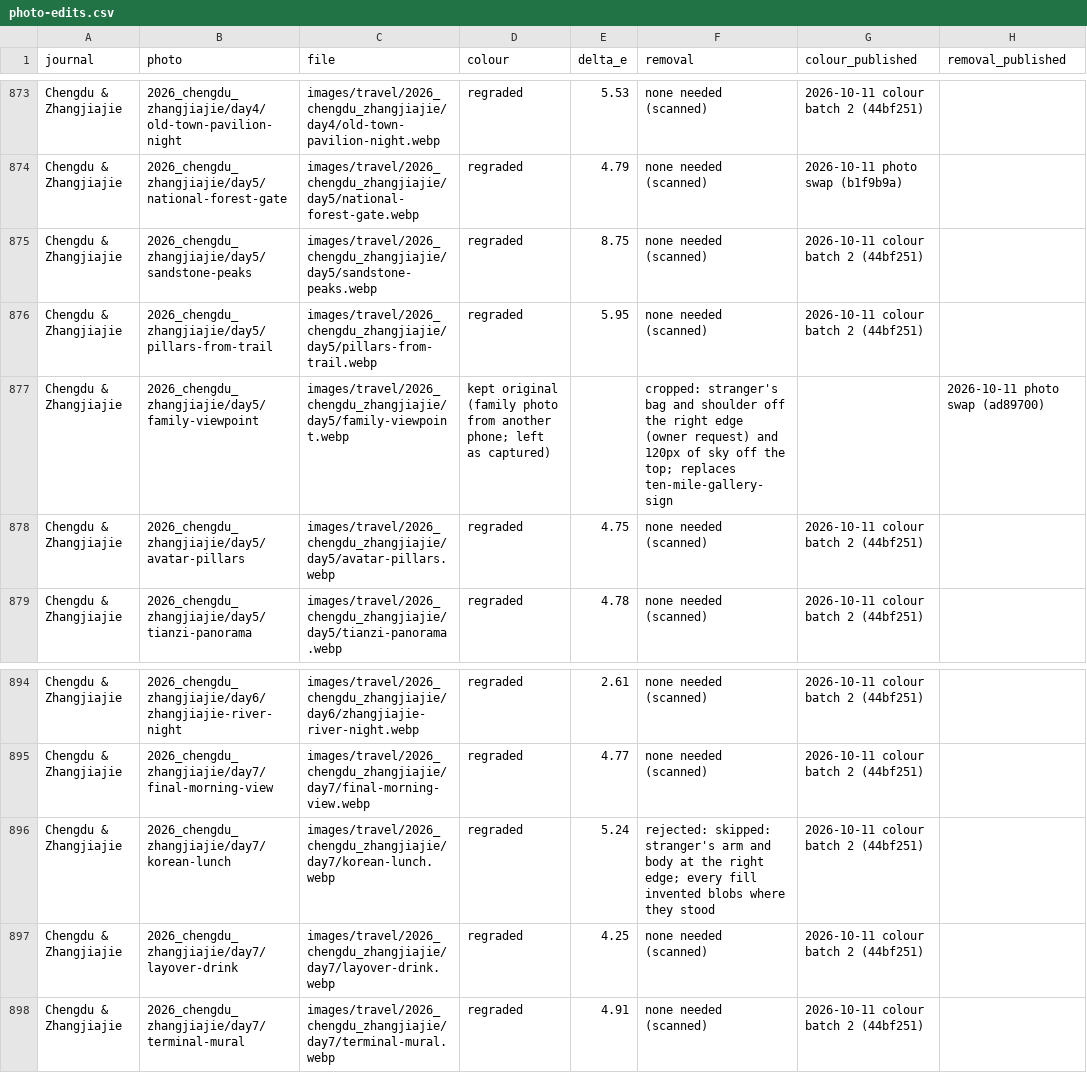
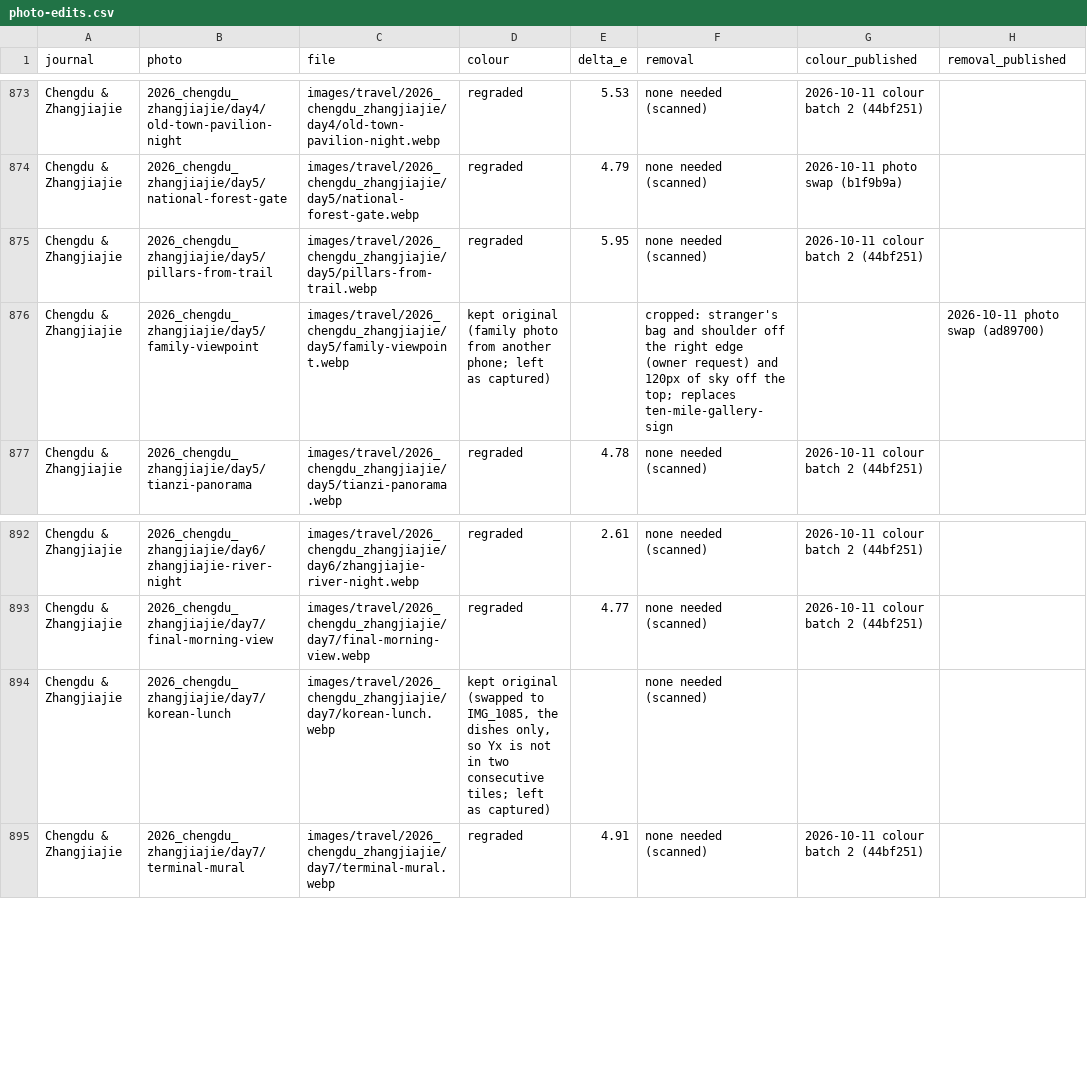
Before and after one commit to nicholas-wan/web, a CSV file: docs/photo-edits.csv, drawn as a sheet; only a part is shown, gaps mark what is left out.

```diff
--- a/docs/photo-edits.csv
+++ b/docs/photo-edits.csv
@@ -874,6 +874,4 @@ Chengdu & Zhangjiajie,2026_chengdu_zhangjiajie/day4/old-town-pavilion-night,imag
 Chengdu & Zhangjiajie,2026_chengdu_zhangjiajie/day5/national-forest-gate,images/travel/2026_chengdu_zhangjiajie/day5/national-forest-gate.webp,regraded,4.79,none needed (scanned),2026-10-11 photo swap (b1f9b9a),
-Chengdu & Zhangjiajie,2026_chengdu_zhangjiajie/day5/sandstone-peaks,images/travel/2026_chengdu_zhangjiajie/day5/sandstone-peaks.webp,regraded,8.75,none needed (scanned),2026-10-11 colour batch 2 (44bf251),
 Chengdu & Zhangjiajie,2026_chengdu_zhangjiajie/day5/pillars-from-trail,images/travel/2026_chengdu_zhangjiajie/day5/pillars-from-trail.webp,regraded,5.95,none needed (scanned),2026-10-11 colour batch 2 (44bf251),
 Chengdu & Zhangjiajie,2026_chengdu_zhangjiajie/day5/family-viewpoint,images/travel/2026_chengdu_zhangjiajie/day5/family-viewpoint.webp,kept original (family photo from another phone; left as captured),,"cropped: stranger's bag and shoulder off the right edge (owner request) and 120px of sky off the top; replaces ten-mile-gallery-sign",,2026-10-11 photo swap (ad89700)
-Chengdu & Zhangjiajie,2026_chengdu_zhangjiajie/day5/avatar-pillars,images/travel/2026_chengdu_zhangjiajie/day5/avatar-pillars.webp,regraded,4.75,none needed (scanned),2026-10-11 colour batch 2 (44bf251),
 Chengdu & Zhangjiajie,2026_chengdu_zhangjiajie/day5/tianzi-panorama,images/travel/2026_chengdu_zhangjiajie/day5/tianzi-panorama.webp,regraded,4.78,none needed (scanned),2026-10-11 colour batch 2 (44bf251),
@@ -895,4 +893,3 @@ Chengdu & Zhangjiajie,2026_chengdu_zhangjiajie/day6/zhangjiajie-river-night,imag
 Chengdu & Zhangjiajie,2026_chengdu_zhangjiajie/day7/final-morning-view,images/travel/2026_chengdu_zhangjiajie/day7/final-morning-view.webp,regraded,4.77,none needed (scanned),2026-10-11 colour batch 2 (44bf251),
-Chengdu & Zhangjiajie,2026_chengdu_zhangjiajie/day7/korean-lunch,images/travel/2026_chengdu_zhangjiajie/day7/korean-lunch.webp,regraded,5.24,rejected: skipped: stranger's arm and body at the right edge; every fill invented blobs where they stood,2026-10-11 colour batch 2 (44bf251),
-Chengdu & Zhangjiajie,2026_chengdu_zhangjiajie/day7/layover-drink,images/travel/2026_chengdu_zhangjiajie/day7/layover-drink.webp,regraded,4.25,none needed (scanned),2026-10-11 colour batch 2 (44bf251),
+Chengdu & Zhangjiajie,2026_chengdu_zhangjiajie/day7/korean-lunch,images/travel/2026_chengdu_zhangjiajie/day7/korean-lunch.webp,"kept original (swapped to IMG_1085, the dishes only, so Yx is not in two consecutive tiles; left as captured)",,none needed (scanned),,
 Chengdu & Zhangjiajie,2026_chengdu_zhangjiajie/day7/terminal-mural,images/travel/2026_chengdu_zhangjiajie/day7/terminal-mural.webp,regraded,4.91,none needed (scanned),2026-10-11 colour batch 2 (44bf251),
```
Also changed, not shown: 14 other files.
